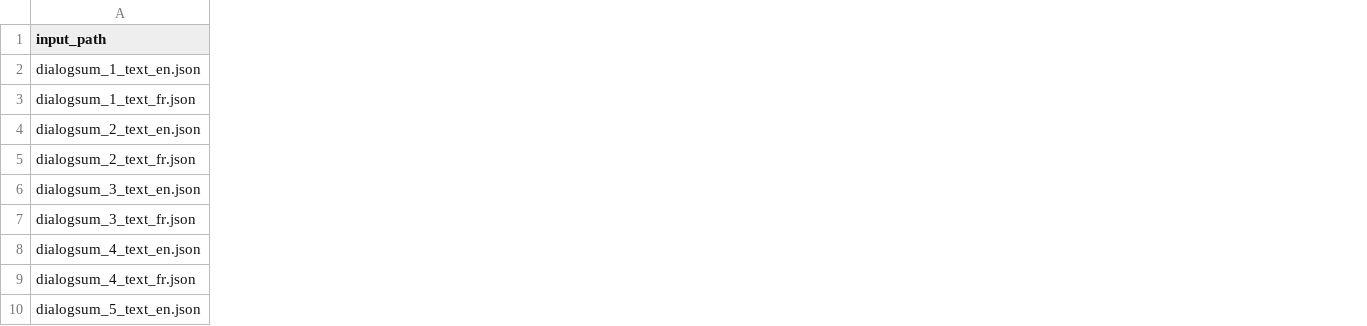
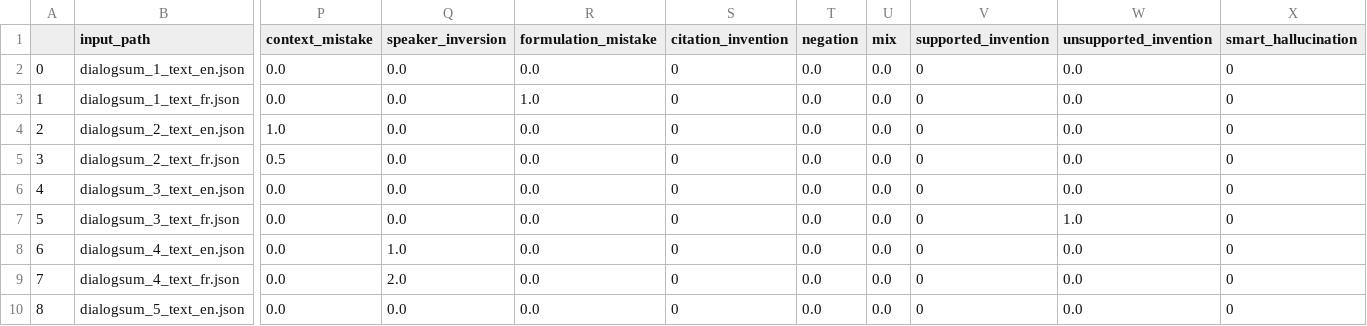
Before and after one commit to Indyuce/meeting-summerization-model-evaluation, a CSV file: python/english_french/results/1/scores.csv, drawn as a sheet; only a part is shown, gaps mark what is left out; the diff covers the shown part only; the diff names each change by its address in the sheet, - before the commit and + after, or states it on an @@ line.

```diff
--- a/python/english_french/results/1/scores.csv
+++ b/python/english_french/results/1/scores.csv
+column A, rows 2-10: 0 | 1 | 2 | 3 | 4 | 5 | 6 | 7 | 8
+column P (context_mistake), rows 2-10: 0.0 | 0.0 | 1.0 | 0.5 | 0.0 | 0.0 | 0.0 | 0.0 | 0.0
+column Q (speaker_inversion), rows 2-10: 0.0 | 0.0 | 0.0 | 0.0 | 0.0 | 0.0 | 1.0 | 2.0 | 0.0
+column R (formulation_mistake), rows 2-10: 0.0 | 1.0 | 0.0 | 0.0 | 0.0 | 0.0 | 0.0 | 0.0 | 0.0
+column S (citation_invention), rows 2-10: all 0
+column T (negation), rows 2-10: all 0.0
+column U (mix), rows 2-10: all 0.0
+column V (supported_invention), rows 2-10: all 0
+column W (unsupported_invention), rows 2-10: 0.0 | 0.0 | 0.0 | 0.0 | 0.0 | 1.0 | 0.0 | 0.0 | 0.0
+column X (smart_hallucination), rows 2-10: all 0
```
Also changed, not shown: 1 added column elsewhere in this file, python/english_french/results/0/scores.csv, python/english_french/results/2/scores.csv, 13 other files.
